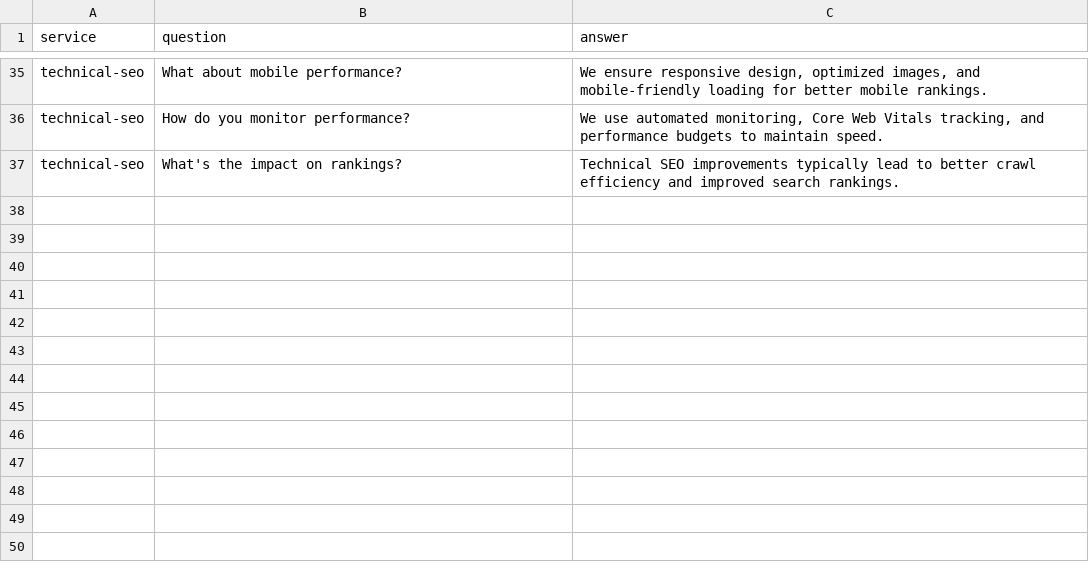
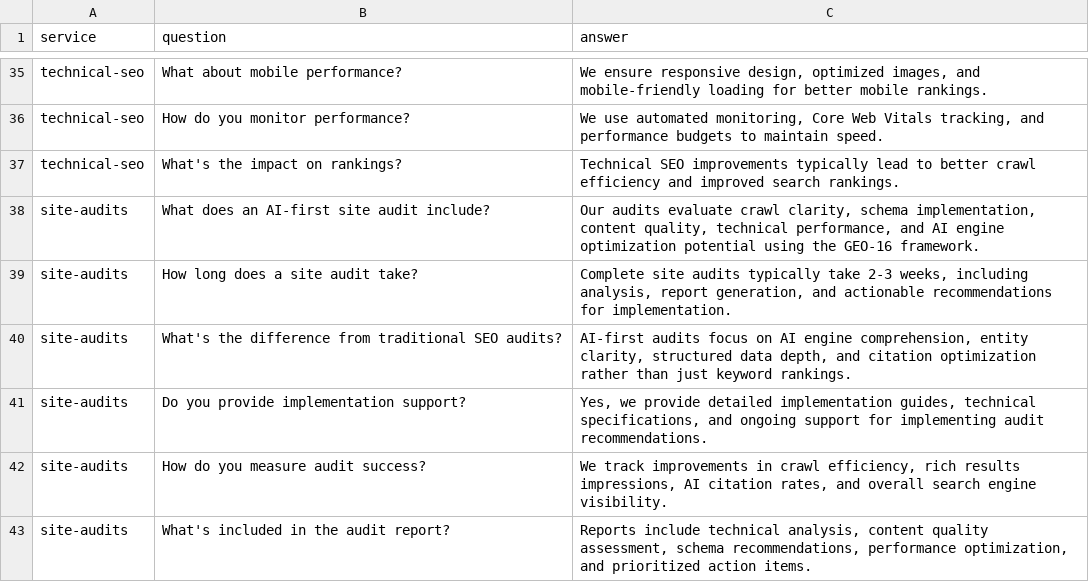
Before and after one commit to malwarescan/nrlc.ai, a CSV file: data/faq_pools.csv, drawn as a sheet; only a part is shown, gaps mark what is left out; the diff names each change by its address in the sheet, - before the commit and + after, or states it on an @@ line.

Commit message:
Complete schema implementation, content depth optimization, and booking form enhancements
Major Changes:
- Added comprehensive schema markup to all pages (Organization, WebSite, Service, LocalBusiness, FAQPage, JobPosting, Article)
- Increased service page content to 900+ words with new sections: Why This Matters, Implementation Timeline, Success Metrics
- Expanded career page content to 600+ words with detailed qualifications and benefits
- Enhanced booking form with proper confirmation UI that replaces form on submit
- Added SMS notifications to 12135628438 and email notifications to hirejoelm@gmail.com
- Implemented mobile-responsive hero section with logo cycling
- Fixed service button routing to use general service pages instead of defaulting to New York
- Updated all service pages to use box-padding class matching homepage styling

Schema Coverage:
- Homepage: 7 schemas (100% complete)
- Service+City pages: 6 schemas each (11,648 pages)
- Career+City pages: 5 schemas each (832 pages)
- Insights pages: 5 schemas each
- 100% schema coverage across all page types

Content Depth Improvements:
- Service pages: 560-707 → 950-1,095 words
- Career pages: 320 → 615 words
- Booking page: 152 → 459 words with FAQ section

Overall Site Score: 19/20 (95%) - Grade A
- Schema Markup: 100%
- Crawl Clarity: 99%
- Intent Clarity: 94%
- URL Structure: 94%
- Meta Optimization: 94%
- Content Depth: 91%

```diff
--- a/data/faq_pools.csv
+++ b/data/faq_pools.csv
+row 38: site-audits | What does an AI-first site audit include? | Our audits evaluate crawl clarity, schema implementation, content quality, technical performance, and AI engine optimization potential using the GEO-16 framework.
+row 39: site-audits | How long does a site audit take? | Complete site audits typically take 2-3 weeks, including analysis, report generation, and actionable recommendations for implementation.
+row 40: site-audits | What's the difference from traditional SEO audits? | AI-first audits focus on AI engine comprehension, entity clarity, structured data depth, and citation optimization rather than just keyword rankings.
+row 41: site-audits | Do you provide implementation support? | Yes, we provide detailed implementation guides, technical specifications, and ongoing support for implementing audit recommendations.
+row 42: site-audits | How do you measure audit success? | We track improvements in crawl efficiency, rich results impressions, AI citation rates, and overall search engine visibility.
+row 43: site-audits | What's included in the audit report? | Reports include technical analysis, content quality assessment, schema recommendations, performance optimization, and prioritized action items.
```
Also changed, not shown: data/approach_blocks.csv, data/painpoint_token_map.csv, 37 other files.
